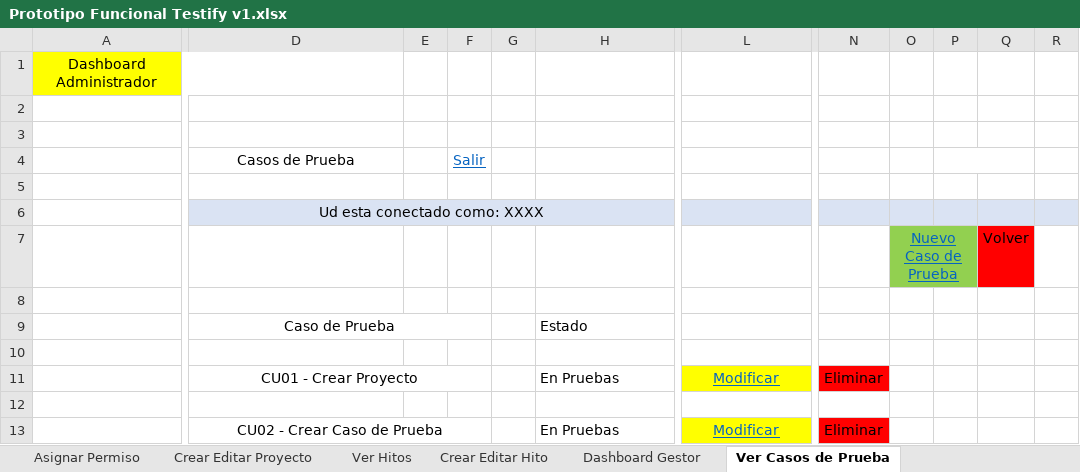
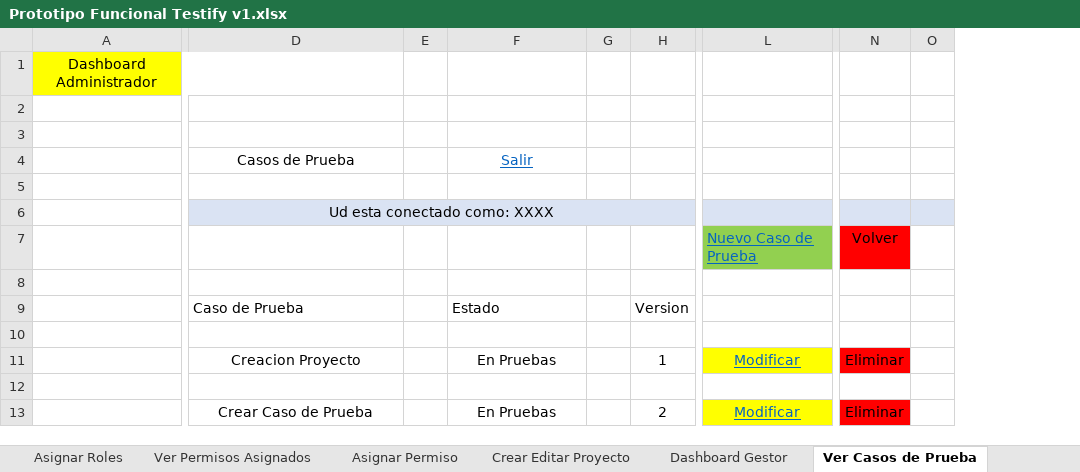
Before and after one commit to OSLOUARG24/Testify, an Excel workbook: Fases_de_desarrollo/02-Elaboracion/02- Analisis y Diseño/Prototipo Funcional Testify v1.xlsx, sheet Ver Casos de Prueba, drawn as a sheet; only a part is shown, gaps mark what is left out; values as stored, in another font and other column widths than the file's, no borders; removed rows and columns are numbered as before the commit, all else as after; the diff names each change by its address in the sheet, - before the commit and + after, or states it on an @@ line.

Commit message:
Update Prototipo Funcional Testify v1.xlsx
Quito Desarrollador y modificacionCasos dePrueba

```diff
--- a/Fases_de_desarrollo/02-Elaboracion/02- Analisis y Diseño/Prototipo Funcional Testify v1.xlsx (sheet Ver Casos de Prueba)
+++ b/Fases_de_desarrollo/02-Elaboracion/02- Analisis y Diseño/Prototipo Funcional Testify v1.xlsx (sheet Ver Casos de Prueba)
-column F, row 4: Salir
-column G, empty
+column G, empty
+column H, rows 9-13: Version |  | 1 |  | 2
-column O, row 7: Nuevo Caso de Prueba
-column Q, row 7: Volver
-column R, empty
-F4: (empty)
+F4: Salir
-P4:Q4 merged
-L7: (empty)
+L7: Nuevo Caso de Prueba
-L7 fill: none
+L7 fill: #92D050
-N7: (empty)
+N7: Volver
-N7 fill: none
+N7 fill: #FF0000
-O7 fill: #92D050
+O7 fill: none
-D9 alignment: center
+D9 alignment: left
-D9:F9 merged
-D11: CU01 - Crear Proyecto
+D11: Creacion Proyecto
-D11:F11 merged
-F11 alignment: left
+F11 alignment: center
-D13: CU02 - Crear Caso de Prueba
+D13: Crear Caso de Prueba
-D13:F13 merged
-F13 alignment: left
+F13 alignment: center
```
Also changed, not shown: sheet Actualizar Casos de prueba, sheet Crear Casos de prueba, sheet Crear Roles, sheet Asignar Roles, sheet Crear Permiso, sheet Ver Hitos, 12 more sheets, other sheet tabs, formulas that keep their value, charts or pictures.
